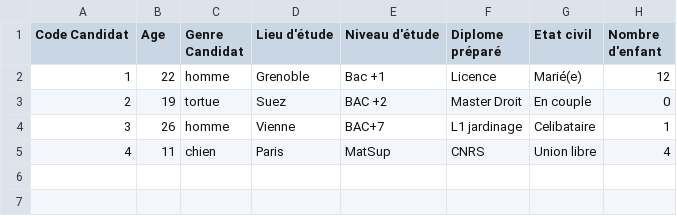
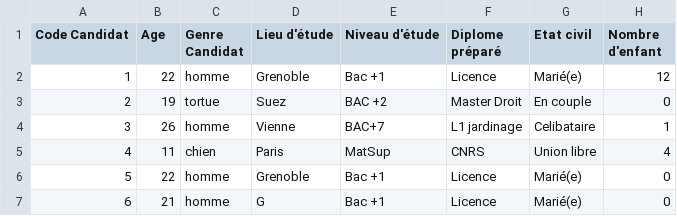
Before and after one commit to PizzalaFlorian/JournalActivite_cakePhp, a CSV file: webroot/files/candidat.csv, drawn as a sheet; the diff names each change by its address in the sheet, - before the commit and + after, or states it on an @@ line.

```diff
--- a/webroot/files/candidat.csv
+++ b/webroot/files/candidat.csv
+row 6: 5 | 22 | homme | Grenoble | Bac +1 | Licence | Marié(e) | 0
+row 7: 6 | 21 | homme | G | Bac +1 | Licence | Marié(e) | 0
```
Also changed, not shown: webroot/files/donnees.csv, 3 other files.
